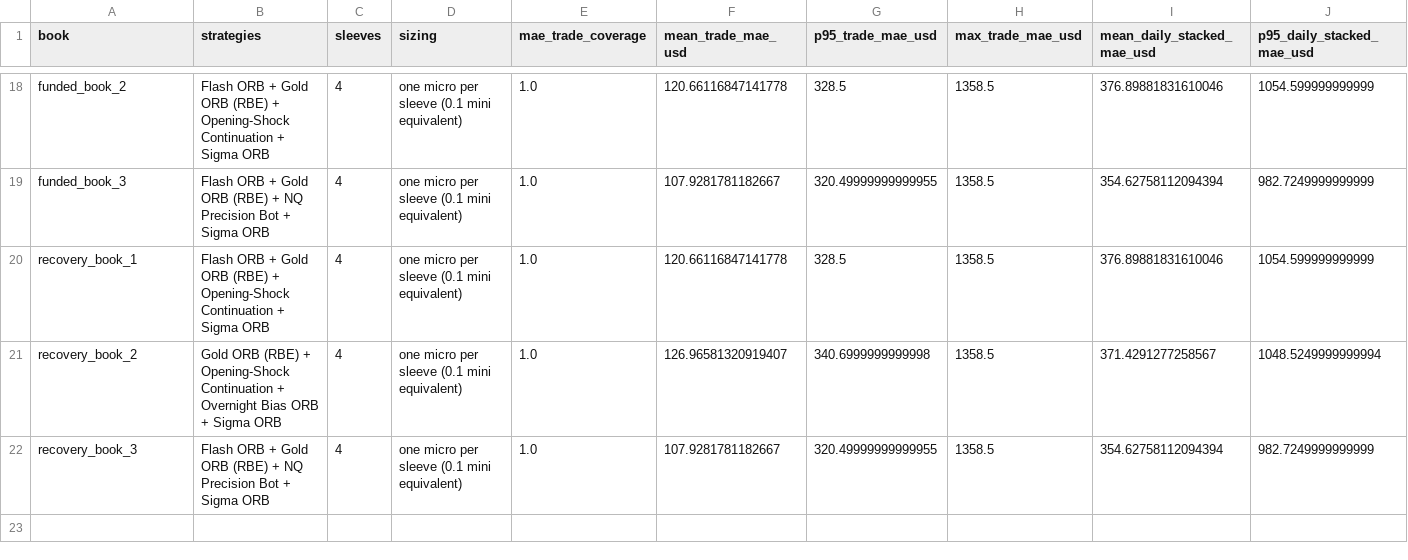
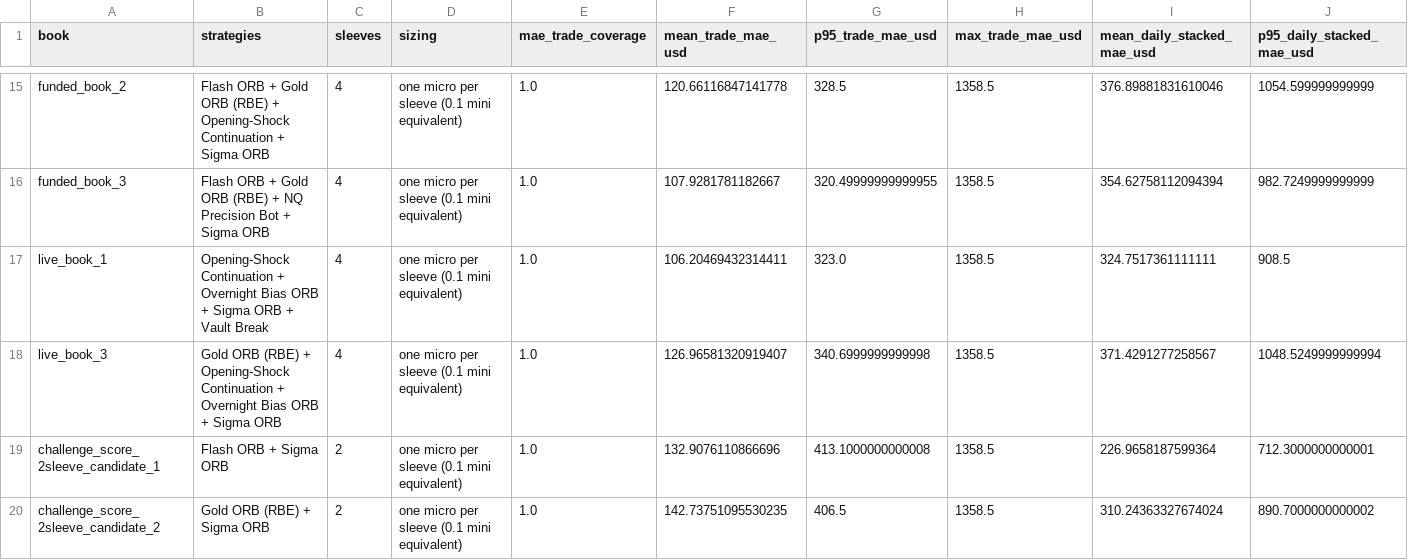
Before and after one commit to EricOsas/Portfolio-Research, a CSV file: Prop-Firms/Tradeify-50K-Growth-Futures/reports/mae_soft_dll_stress.csv, drawn as a sheet; only a part is shown, gaps mark what is left out; removed rows and columns are numbered as before the commit, all else as after; rows hold the shown columns only; the diff covers the shown part only; the diff names each change by its address in the sheet, - before the commit and + after, or states it on an @@ line.

```diff
--- a/Prop-Firms/Tradeify-50K-Growth-Futures/reports/mae_soft_dll_stress.csv
+++ b/Prop-Firms/Tradeify-50K-Growth-Futures/reports/mae_soft_dll_stress.csv
-row 20: recovery_book_1 | Flash ORB + Gold ORB (RBE) + Opening-Shock Continuation + Sigma ORB | 4 | one micro per sleeve (0.1 mini equivalent) | 1.0 | 120.66116847141778 | 328.5 | 1358.5 | 376.89881831610046 | 1054.599999999999
@@ row 11 moved to row 17: live_book_1 @@
-A18 (book): recovery_book_2
+A18 (book): live_book_3
-row 22: recovery_book_3 | Flash ORB + Gold ORB (RBE) + NQ Precision Bot + Sigma ORB | 4 | one micro per sleeve (0.1 mini equivalent) | 1.0 | 107.9281781182667 | 320.49999999999955 | 1358.5 | 354.62758112094394 | 982.7249999999999
+row 19: challenge_score_2sleeve_candidate_1 | Flash ORB + Sigma ORB | 2 | one micro per sleeve (0.1 mini equivalent) | 1.0 | 132.9076110866696 | 413.1000000000008 | 1358.5 | 226.9658187599364 | 712.3000000000001
+row 20: challenge_score_2sleeve_candidate_2 | Gold ORB (RBE) + Sigma ORB | 2 | one micro per sleeve (0.1 mini equivalent) | 1.0 | 142.73751095530235 | 406.5 | 1358.5 | 310.24363327674024 | 890.7000000000002
```
Also changed, not shown: 6 added rows and 2 removed rows elsewhere in this file, Prop-Firms/FTMO-10K-2Step-CFD/reports/book_rankings.csv, Prop-Firms/Tradeify-50K-Growth-Futures/reports/book_rankings.csv, 12 other files.
